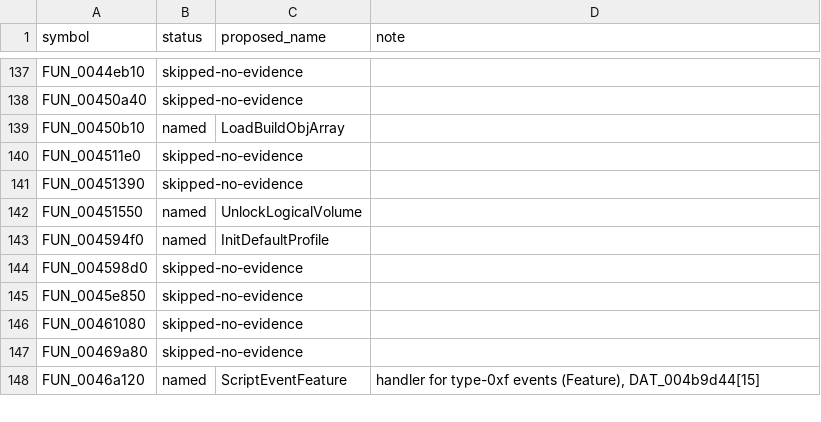
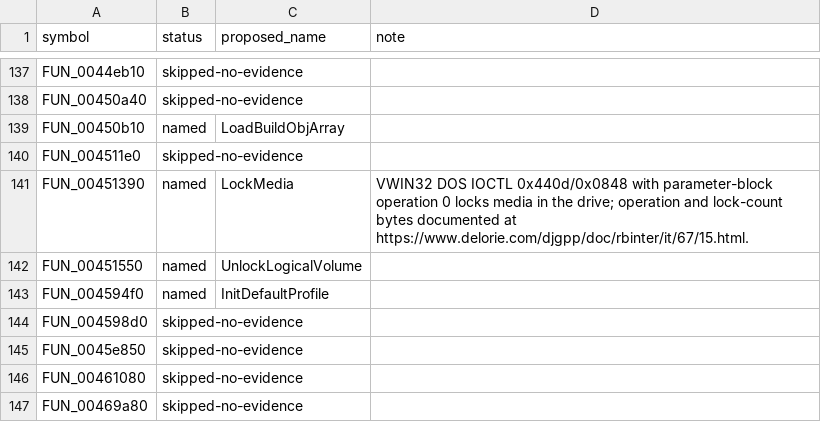
Before and after one commit to facundosterzerforino/legoland, a TSV file: docs/naming-skipped.tsv, drawn as a sheet; only a part is shown, gaps mark what is left out; the shorter side is filled out with more unchanged rows.

Commit message:
cdcheck: match and name LockMedia in plain C
FUN_00451390 issues VWIN32 DOS IOCTL 0x440d/0x0848 with operation 0,
which locks media in the drive. Name it LockMedia and record the DOS
parameter-block documentation as evidence.

Use a byte-sized drive argument, a separate DWORD bytes_returned local,
and a saved DeviceIoControl result before testing the DOS carry flag.
MSVC6 reuses the dead drive slot for bytes_returned and emits the original
two byte stores from the memset's zero register. No assembly or compiler
option changes are needed.

The natural byte-parameter/bytes-returned form with an inline condition
scored 66.67% in the isolated harness; saving the result and returning the
Boolean status reaches exact 100%, up from the repository's 90.00%.
Named parameter-block/assignment-order variants did not improve it.
Remove the completed attempt log and its index entry.

Validation: MSVC6 build, exact 100.00% reccmp match, no regressions across
all 3594 function entries, needsdecl.py cdcheck, clang-format and git diff
--check. UnlockMedia remains 100%. Existing certificate.c edits are
excluded from the commit.

```diff
--- a/docs/naming-skipped.tsv
+++ b/docs/naming-skipped.tsv
@@ -140,3 +140,3 @@ FUN_00450b10	named	LoadBuildObjArray
 FUN_004511e0	skipped-no-evidence		
-FUN_00451390	skipped-no-evidence		
+FUN_00451390	named	LockMedia	VWIN32 DOS IOCTL 0x440d/0x0848 with parameter-block operation 0 locks media in the drive; operation and lock-count bytes documented at https://www.delorie.com/djgpp/doc/rbinter/it/67/15.html.
 FUN_00451550	named	UnlockLogicalVolume	
```
Also changed, not shown: 3 other files.
